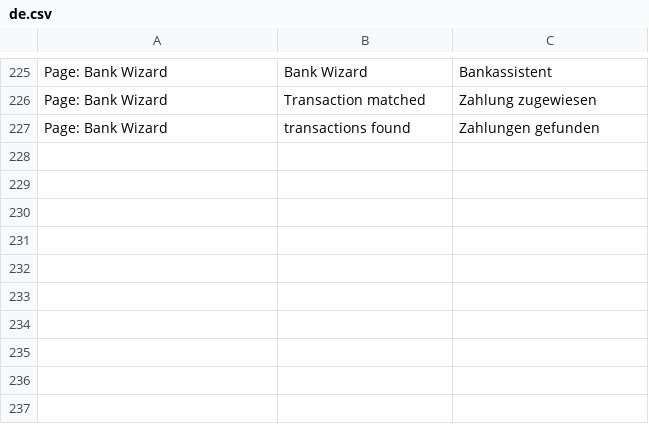
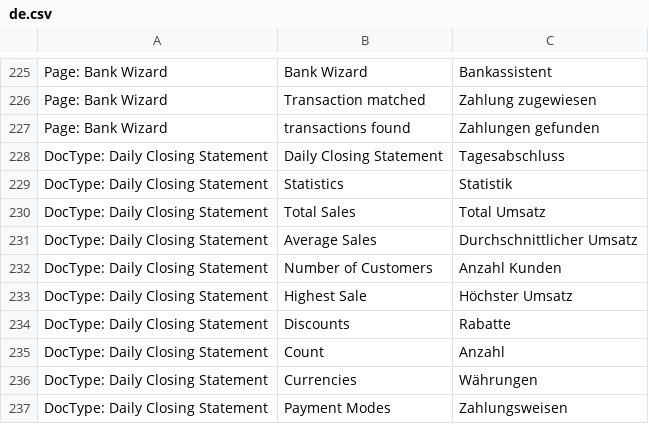
Before and after one commit to libracore/erpnextswiss, a CSV file: erpnextswiss/translations/de.csv, drawn as a sheet; only a part is shown, gaps mark what is left out; the diff names each change by its address in the sheet, - before the commit and + after, or states it on an @@ line.

Commit message:
all statistics and translations

```diff
--- a/erpnextswiss/translations/de.csv
+++ b/erpnextswiss/translations/de.csv
+row 228: DocType: Daily Closing Statement | Daily Closing Statement | Tagesabschluss
+row 229: DocType: Daily Closing Statement | Statistics | Statistik
+row 230: DocType: Daily Closing Statement | Total Sales | Total Umsatz
+row 231: DocType: Daily Closing Statement | Average Sales | Durchschnittlicher Umsatz
+row 232: DocType: Daily Closing Statement | Number of Customers | Anzahl Kunden
+row 233: DocType: Daily Closing Statement | Highest Sale | Höchster Umsatz
+row 234: DocType: Daily Closing Statement | Discounts | Rabatte
+row 235: DocType: Daily Closing Statement | Count | Anzahl
+row 236: DocType: Daily Closing Statement | Currencies | Währungen
+row 237: DocType: Daily Closing Statement | Payment Modes | Zahlungsweisen
```
Also changed, not shown: 6 other files.
